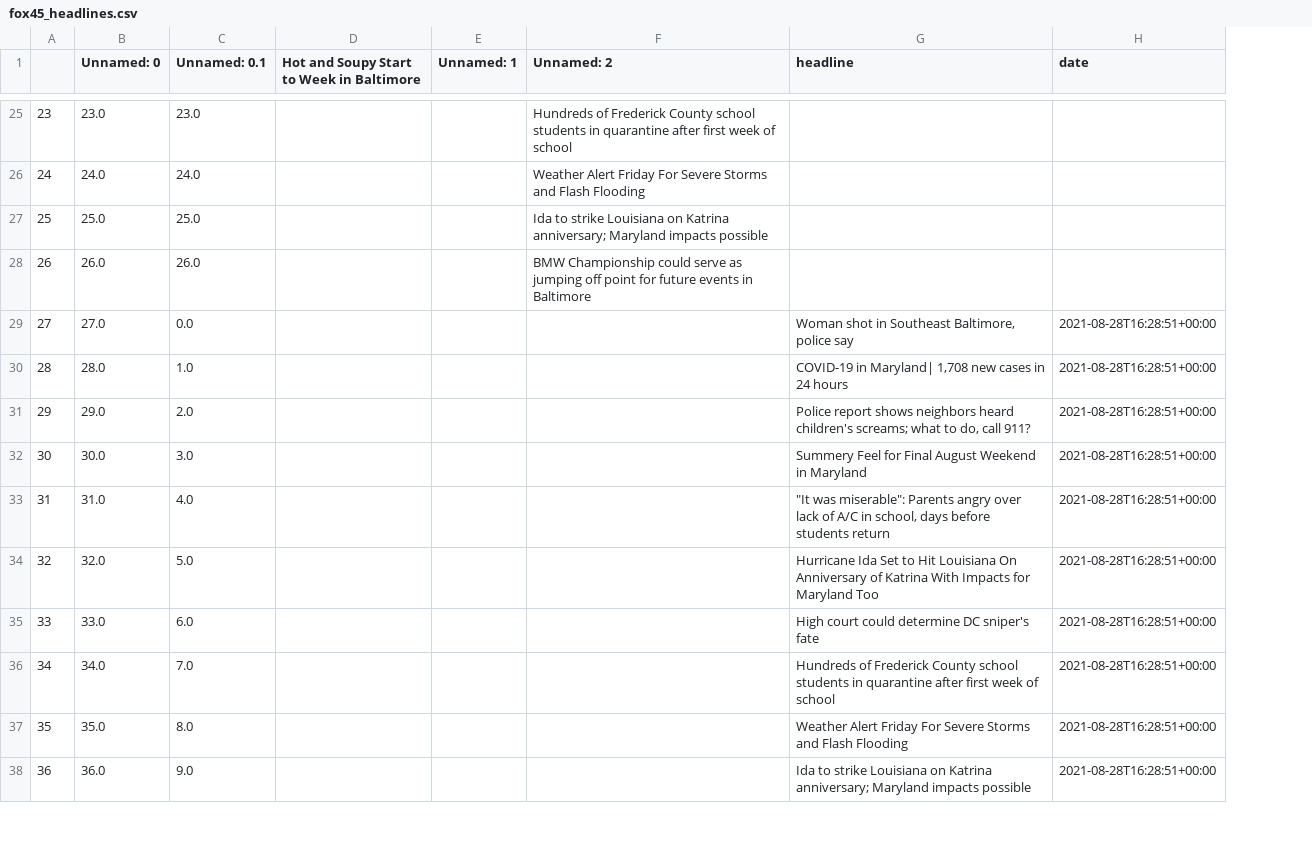
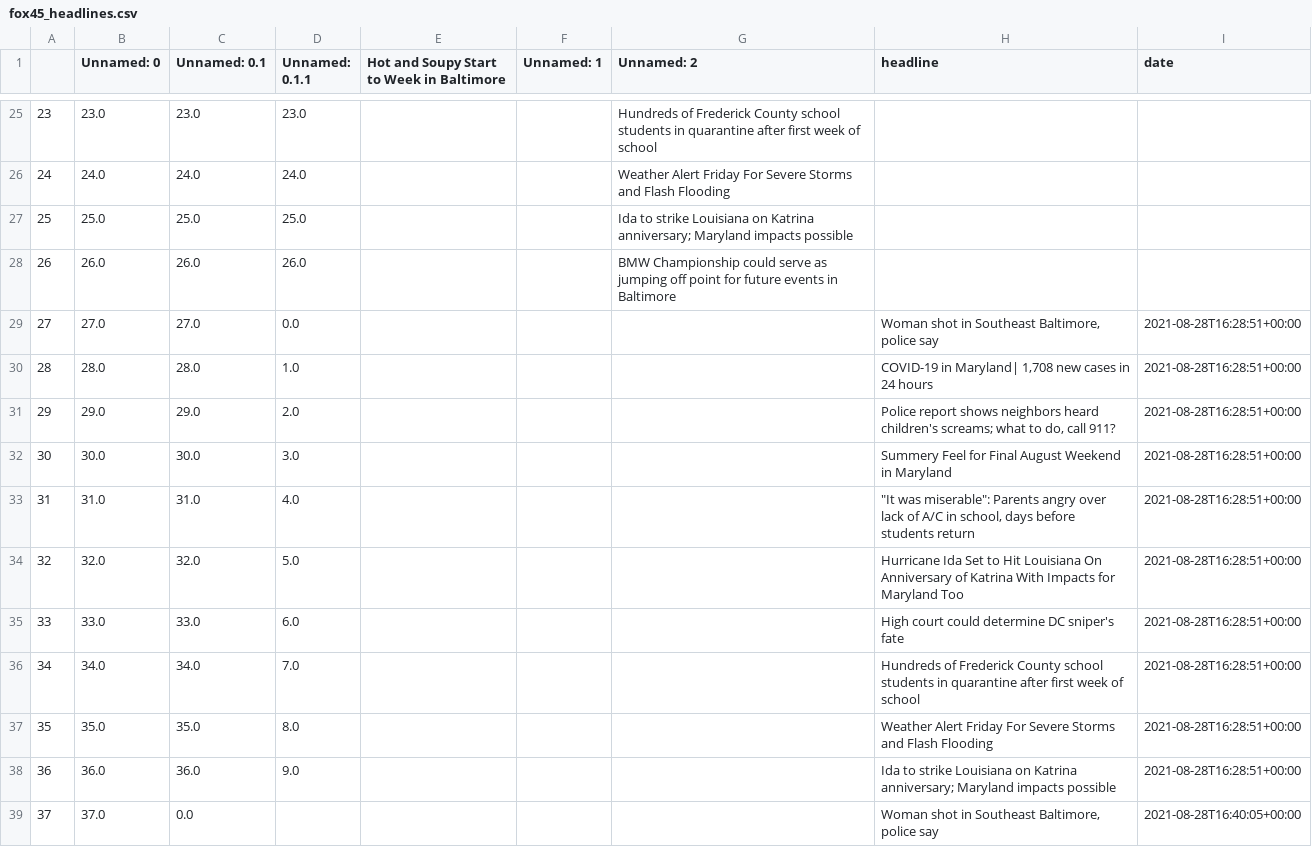
Before and after one commit to msalexford/fox45_scraper, a CSV file: fox45_headlines.csv, drawn as a sheet; only a part is shown, gaps mark what is left out; the diff covers the shown part only; the diff names each change by its address in the sheet, - before the commit and + after, or states it on an @@ line.

```diff
--- a/fox45_headlines.csv
+++ b/fox45_headlines.csv
+column D (Unnamed: 0.1.1), rows 25-38: 23.0 | 24.0 | 25.0 | 26.0 | 0.0 | 1.0 | 2.0 | 3.0 | 4.0 | 5.0 | 6.0 | 7.0 | 8.0 | 9.0
-C29 (Unnamed: 0.1): 0.0
+C29 (Unnamed: 0.1): 27.0
-C30 (Unnamed: 0.1): 1.0
+C30 (Unnamed: 0.1): 28.0
-C31 (Unnamed: 0.1): 2.0
+C31 (Unnamed: 0.1): 29.0
-C32 (Unnamed: 0.1): 3.0
+C32 (Unnamed: 0.1): 30.0
-C33 (Unnamed: 0.1): 4.0
+C33 (Unnamed: 0.1): 31.0
-C34 (Unnamed: 0.1): 5.0
+C34 (Unnamed: 0.1): 32.0
-C35 (Unnamed: 0.1): 6.0
+C35 (Unnamed: 0.1): 33.0
-C36 (Unnamed: 0.1): 7.0
+C36 (Unnamed: 0.1): 34.0
-C37 (Unnamed: 0.1): 8.0
+C37 (Unnamed: 0.1): 35.0
-C38 (Unnamed: 0.1): 9.0
+C38 (Unnamed: 0.1): 36.0
+row 39: 37 | 37.0 | 0.0 |  |  |  |  | Woman shot in Southeast Baltimore, police say | 2021-08-28T16:40:05+00:00
```
Also changed, not shown: 9 added rows, 10 edited cells and row numbers in column A elsewhere in this file.
